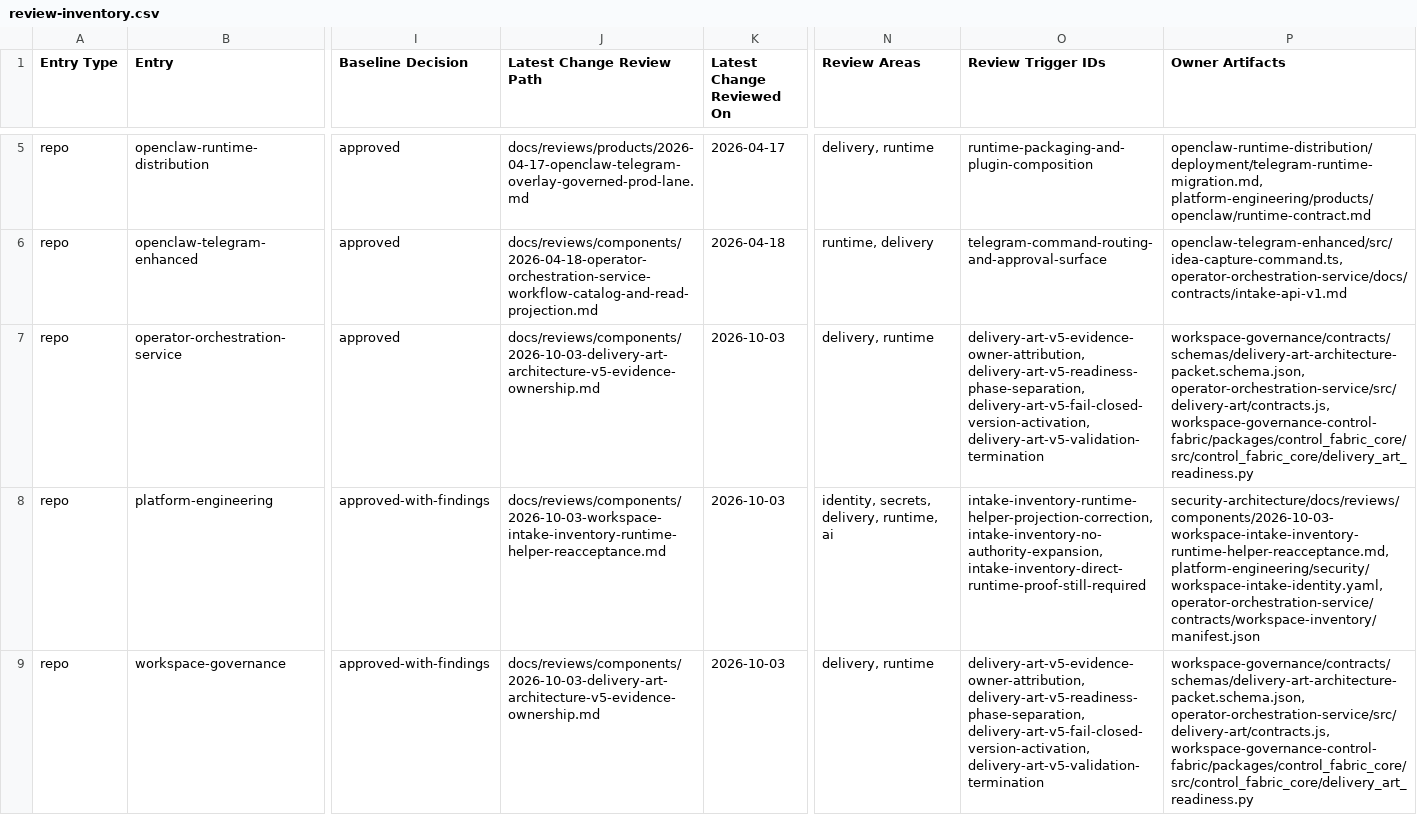
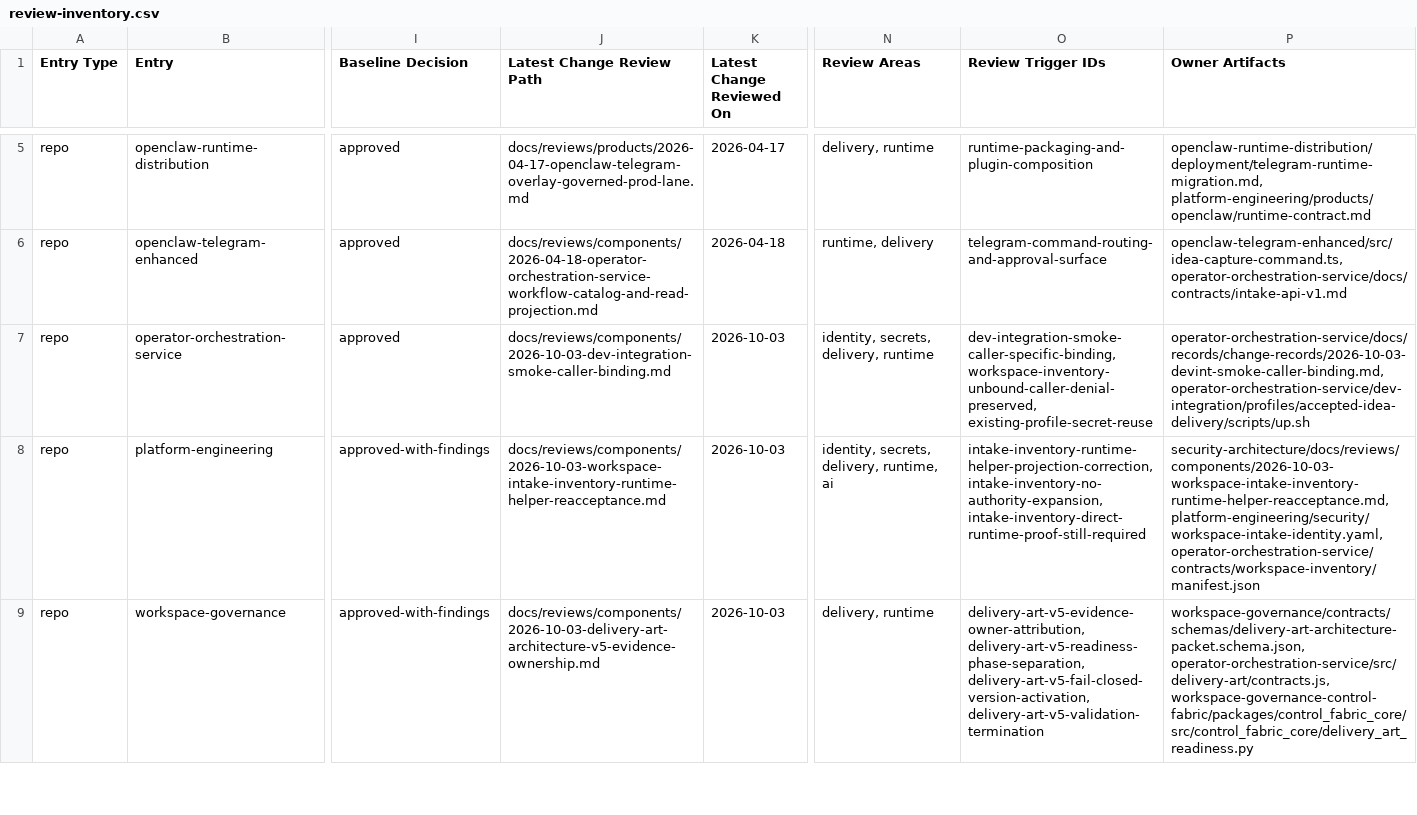
Before and after one commit to mfshaf7/security-architecture, a CSV file: registers/csv/review-inventory.csv, drawn as a sheet; only a part is shown, gaps mark what is left out; the diff covers the shown part only; the diff names each change by its address in the sheet, - before the commit and + after, or states it on an @@ line.

```diff
--- a/registers/csv/review-inventory.csv
+++ b/registers/csv/review-inventory.csv
-J7 (Latest Change Review Path): docs/reviews/components/2026-10-03-delivery-art-architecture-v5-evidence-ownership.md
+J7 (Latest Change Review Path): docs/reviews/components/2026-10-03-dev-integration-smoke-caller-binding.md
-N7 (Review Areas): delivery, runtime
+N7 (Review Areas): identity, secrets, delivery, runtime
-O7 (Review Trigger IDs): delivery-art-v5-evidence-owner-attribution, delivery-art-v5-readiness-phase-separation, delivery-art-v5-fail-closed-version-activation, delivery-art-v5-validation-termination
+O7 (Review Trigger IDs): dev-integration-smoke-caller-specific-binding, workspace-inventory-unbound-caller-denial-preserved, existing-profile-secret-reuse
-P7 (Owner Artifacts): workspace-governance/contracts/schemas/delivery-art-architecture-packet.schema.json, operator-orchestration-service/src/delivery-art/contracts.js, workspace-governance-control-fabric/packages/control_fabric_core/src/control_fabric_core/delivery_art_readiness.py
+P7 (Owner Artifacts): operator-orchestration-service/docs/records/change-records/2026-10-03-devint-smoke-caller-binding.md, operator-orchestration-service/dev-integration/profiles/accepted-idea-delivery/scripts/up.sh
```
Also changed, not shown: 4 edited cells elsewhere in this file, 4 other files.
